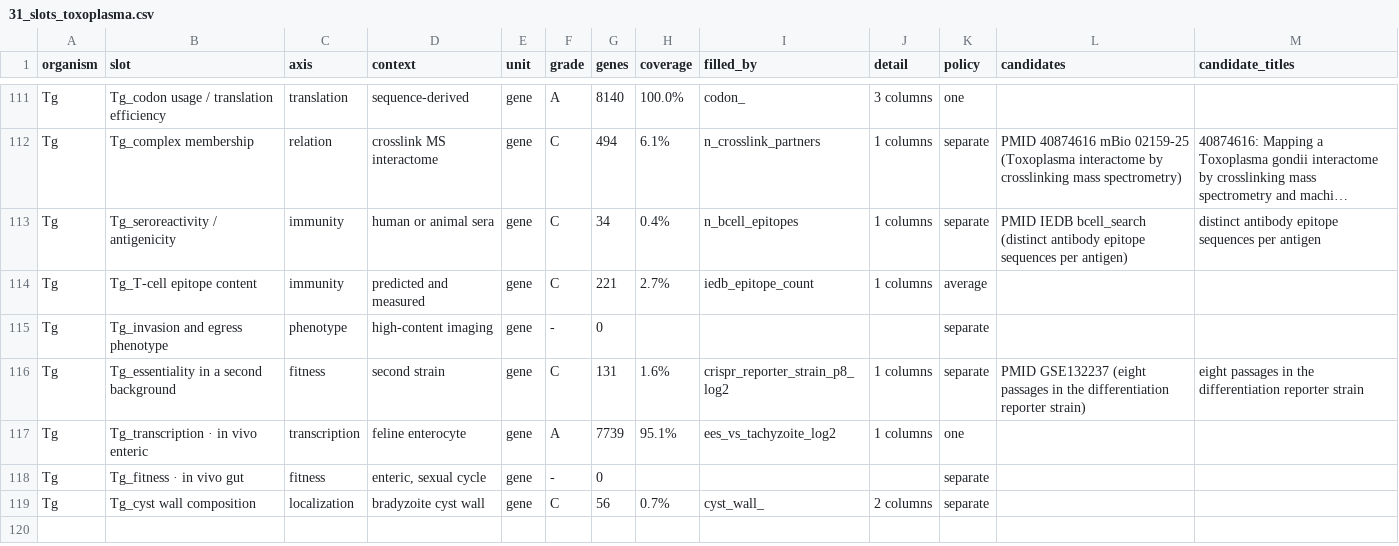
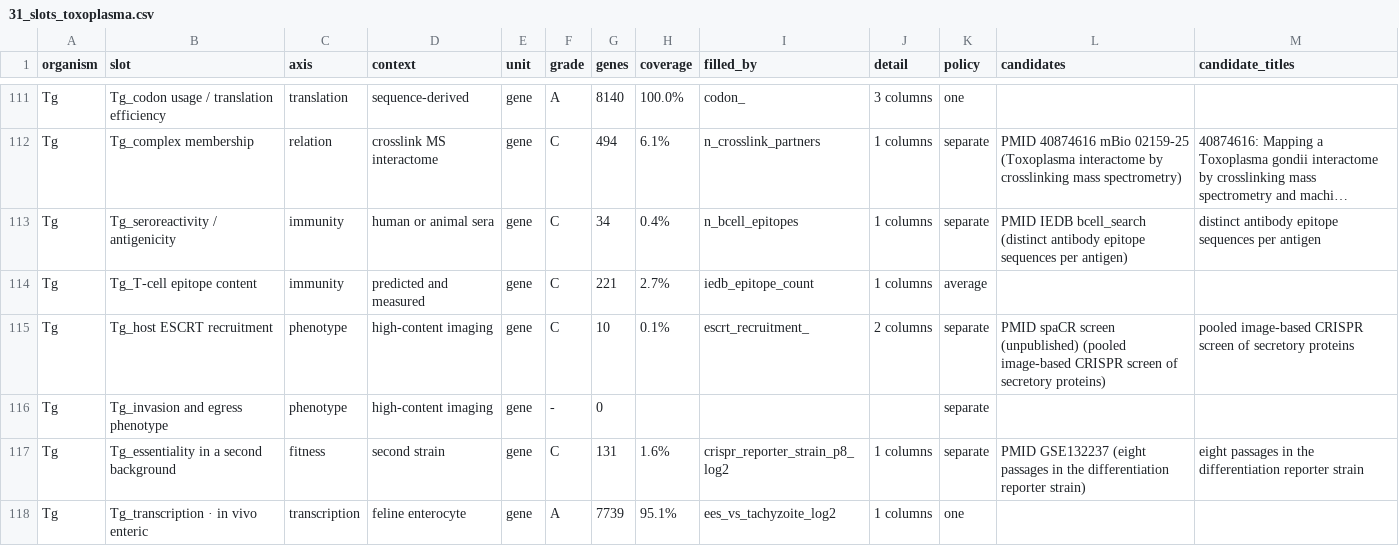
Before and after one commit to EinarOlafsson/starplast, a CSV file: instructions/done/31_slots_toxoplasma.csv, drawn as a sheet; only a part is shown, gaps mark what is left out; the shorter side is filled out with more unchanged rows; long unchanged cells end in …; the diff names each change by its address in the sheet, - before the commit and + after, or states it on an @@ line.

```diff
--- a/instructions/done/31_slots_toxoplasma.csv
+++ b/instructions/done/31_slots_toxoplasma.csv
+row 115: Tg | Tg_host ESCRT recruitment | phenotype | high-content imaging | gene | C | 10 | 0.1% | escrt_recruitment_ | 2 columns | separate | PMID spaCR screen (unpublished) (pooled image-based CRISPR screen of secretory proteins) | pooled image-based CRISPR screen of secretory proteins
```
Also changed, not shown: instructions/done/31_slots.csv, instructions/done/31_slots_plasmodium.csv, 17 other files.
